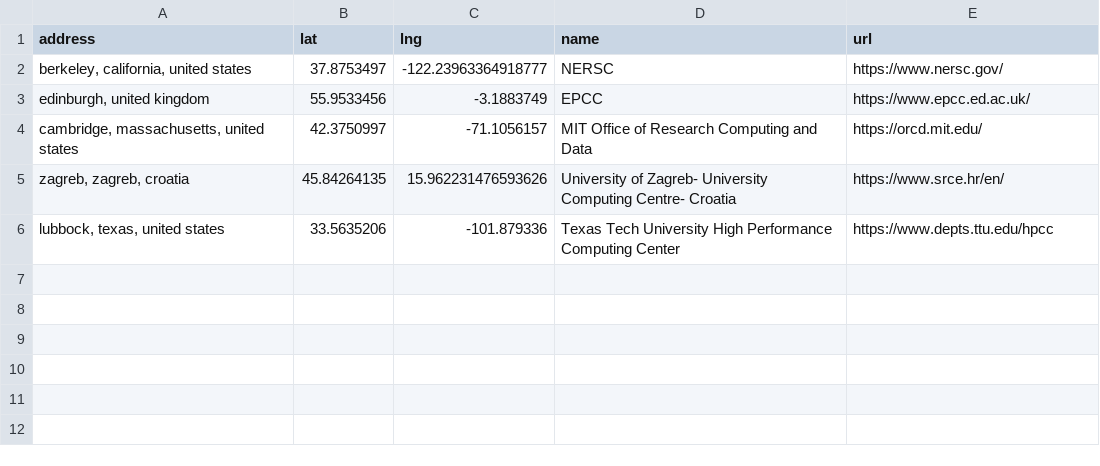
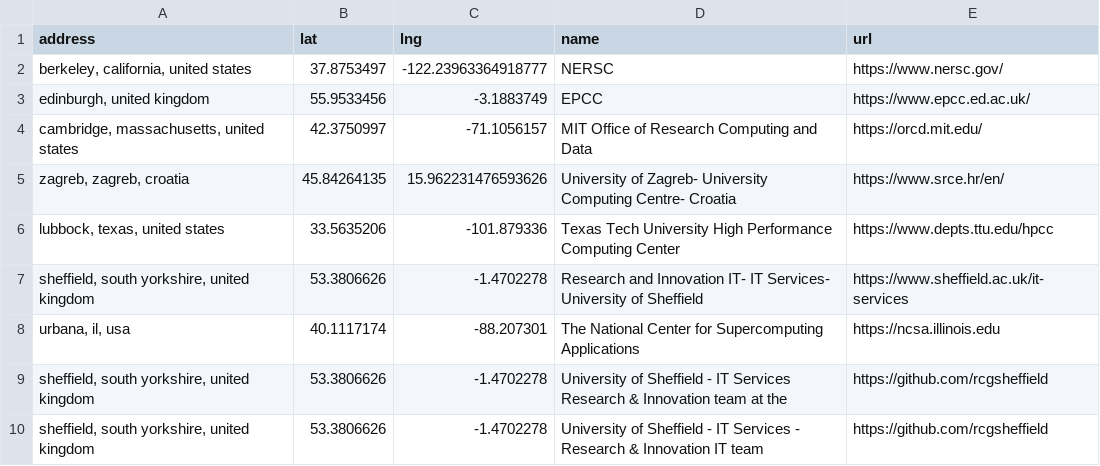
Before and after one commit to hpc-social/map, a CSV file: _data/group-locations.csv, drawn as a sheet; the diff names each change by its address in the sheet, - before the commit and + after, or states it on an @@ line.

```diff
--- a/_data/group-locations.csv
+++ b/_data/group-locations.csv
+row 7: sheffield, south yorkshire, united kingdom | 53.3806626 | -1.4702278 | Research and Innovation IT- IT Services- University of Sheffield | https://www.sheffield.ac.uk/it-services
+row 8: urbana, il, usa | 40.1117174 | -88.207301 | The National Center for Supercomputing Applications | https://ncsa.illinois.edu
+row 9: sheffield, south yorkshire, united kingdom | 53.3806626 | -1.4702278 | University of Sheffield - IT Services Research & Innovation team at the | https://github.com/rcgsheffield
+row 10: sheffield, south yorkshire, united kingdom | 53.3806626 | -1.4702278 | University of Sheffield - IT Services - Research & Innovation IT team | https://github.com/rcgsheffield
```
Also changed, not shown: _data/locations.csv.
